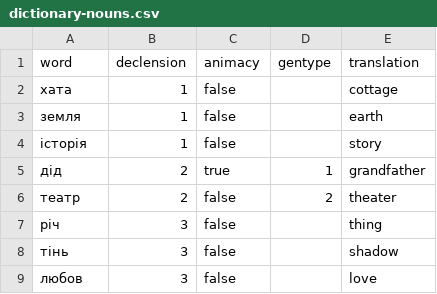
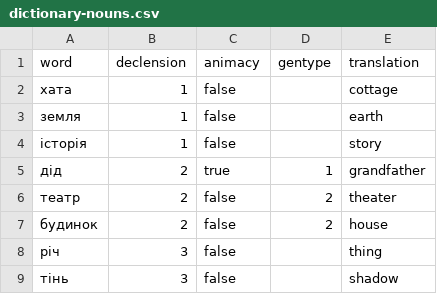
Before and after one commit to FracturedRetina/ukrainian-learners-companion, a CSV file: case-practice/dictionary-nouns.csv, drawn as a sheet; removed rows and columns are numbered as before the commit, all else as after; the diff names each change by its address in the sheet, - before the commit and + after, or states it on an @@ line.

Commit message:
ui fixes, dictionary updates

```diff
--- a/case-practice/dictionary-nouns.csv
+++ b/case-practice/dictionary-nouns.csv
+row 7: будинок | 2 | false | 2 | house
-row 9: любов | 3 | false |  | love
```
Also changed, not shown: 1 other file.
